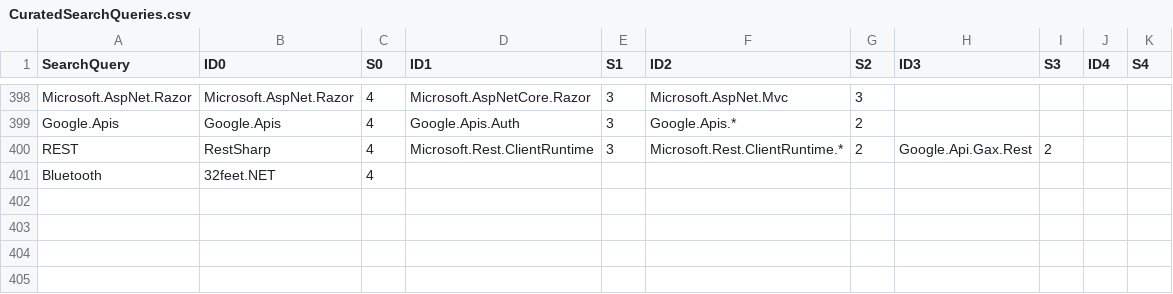
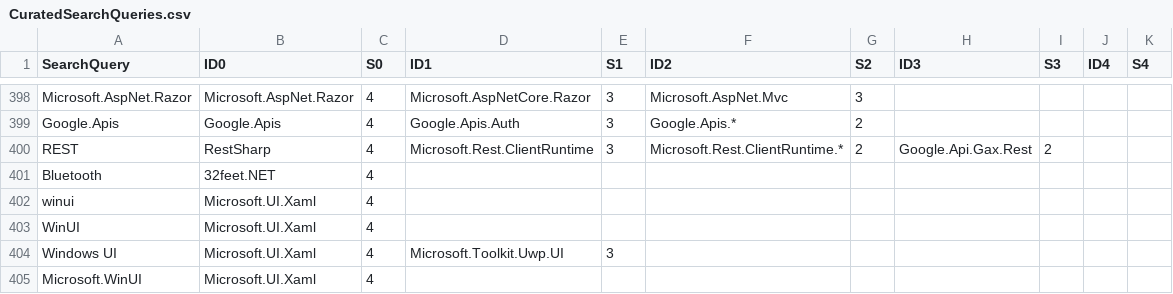
Before and after one commit to NuGet/Entropy, a CSV file: SearchScorer/SearchScorer/CuratedSearchQueries.csv, drawn as a sheet; only a part is shown, gaps mark what is left out; the diff names each change by its address in the sheet, - before the commit and + after, or states it on an @@ line.

```diff
--- a/SearchScorer/SearchScorer/CuratedSearchQueries.csv
+++ b/SearchScorer/SearchScorer/CuratedSearchQueries.csv
+row 402: winui | Microsoft.UI.Xaml | 4
+row 403: WinUI | Microsoft.UI.Xaml | 4
+row 404: Windows UI | Microsoft.UI.Xaml | 4 | Microsoft.Toolkit.Uwp.UI | 3
+row 405: Microsoft.WinUI | Microsoft.UI.Xaml | 4
```
Also changed, not shown: 2 other files.
